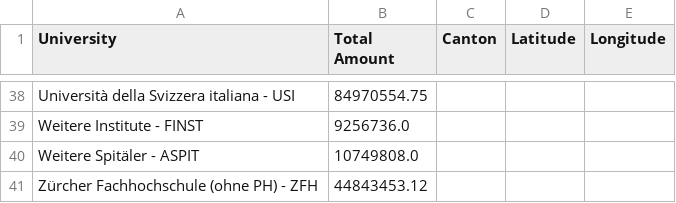
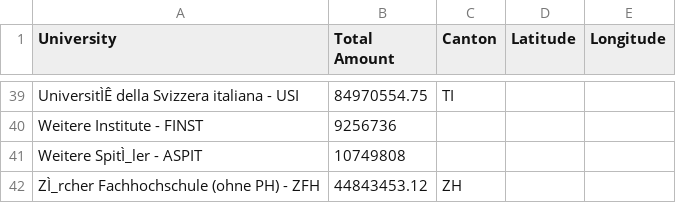
Before and after one commit to vidit09/ada-homework, a CSV file: 03 - Interactive Viz/missing_mappings.csv, drawn as a sheet; only a part is shown, gaps mark what is left out; removed rows and columns are numbered as before the commit, all else as after; the diff covers the shown part only; the diff names each change by its address in the sheet, - before the commit and + after, or states it on an @@ line.

Commit message:
Added almost all missing cantons

```diff
--- a/03 - Interactive Viz/missing_mappings.csv
+++ b/03 - Interactive Viz/missing_mappings.csv
-A39 (University): Università della Svizzera italiana - USI
+A39 (University): UniversitÌÊ della Svizzera italiana - USI
-C39 (Canton): (empty)
+C39 (Canton): TI
-B40 (Total Amount): 9256736.0
+B40 (Total Amount): 9256736
-row 40: Weitere Spitäler - ASPIT | 10749808.0
+row 41: Weitere SpitÌ_ler - ASPIT | 10749808
-A42 (University): Zürcher Fachhochschule (ohne PH) - ZFH
+A42 (University): ZÌ_rcher Fachhochschule (ohne PH) - ZFH
-C42 (Canton): (empty)
+C42 (Canton): ZH
```
Also changed, not shown: 11 added rows, 10 removed rows and 44 edited cells elsewhere in this file.
